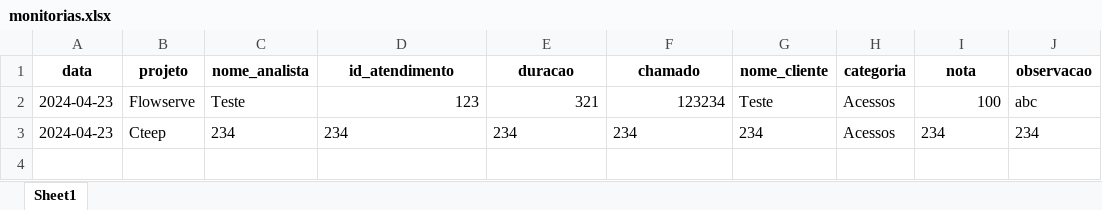
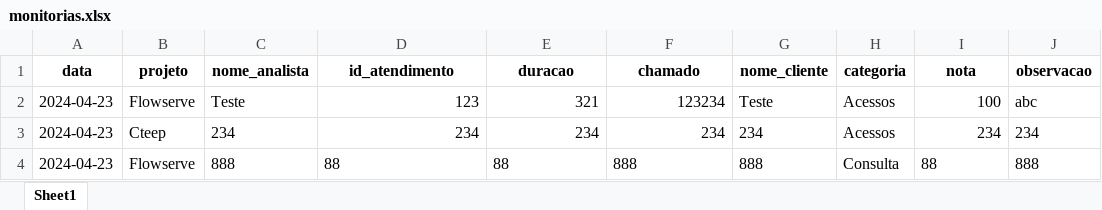
Before and after one commit to GuilhermeSavioRibas/monitorias, an Excel workbook: monitorias.xlsx, sheet Sheet1, drawn as a sheet; values as stored, in another font and other column widths than the file's, no borders; the diff names each change by its address in the sheet, - before the commit and + after, or states it on an @@ line.

```diff
--- a/monitorias.xlsx (sheet Sheet1)
+++ b/monitorias.xlsx (sheet Sheet1)
-D3:F3 alignment: left
+D3:F3 alignment: right
-I3 alignment: left
+I3 alignment: right
+row 4: 2024-04-23 | Flowserve | 888 | 88 | 88 | 888 | 888 | Consulta | 88 | 888
```
Also changed, not shown: 1 other file.
